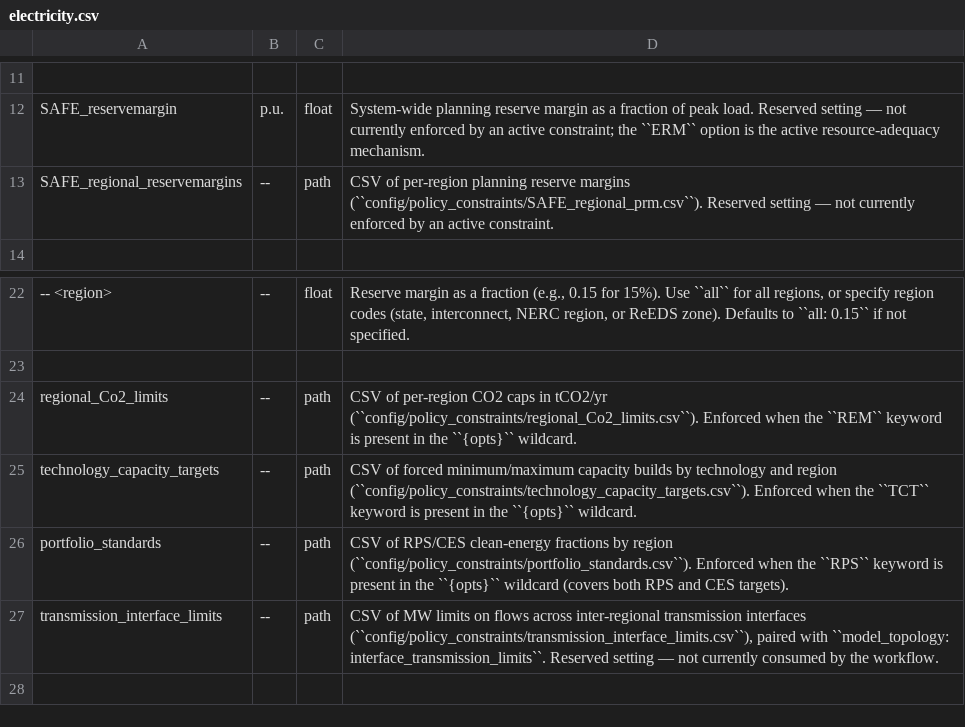
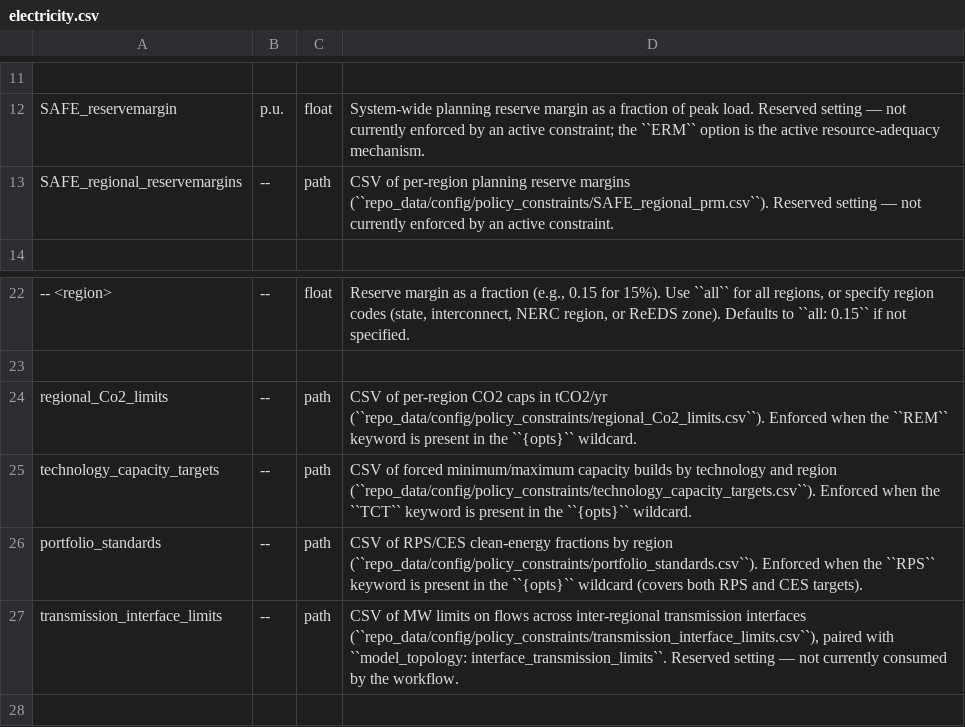
Before and after one commit to PyPSA/pypsa-usa, a CSV file: docs/source/configtables/electricity.csv, drawn as a sheet; only a part is shown, gaps mark what is left out; the diff names each change by its address in the sheet, - before the commit and + after, or states it on an @@ line.

```diff
--- a/docs/source/configtables/electricity.csv
+++ b/docs/source/configtables/electricity.csv
-D13: …reserve margins (``config/policy_constraints/SAFE_regional_prm.csv``). Reserved setting…
+D13: …reserve margins (``repo_data/config/policy_constraints/SAFE_regional_prm.csv``). Reserved setting…
-D24: …in tCO2/yr (``config/policy_constraints/regional_Co2_limits.csv``). Enforced when…
+D24: …in tCO2/yr (``repo_data/config/policy_constraints/regional_Co2_limits.csv``). Enforced when…
-D25: …and region (``config/policy_constraints/technology_capacity_targets.csv``). Enforced when…
+D25: …and region (``repo_data/config/policy_constraints/technology_capacity_targets.csv``). Enforced when…
-D26: …by region (``config/policy_constraints/portfolio_standards.csv``). Enforced when…
+D26: …by region (``repo_data/config/policy_constraints/portfolio_standards.csv``). Enforced when…
-D27: …transmission interfaces (``config/policy_constraints/transmission_interface_limits.csv``), paired with…
+D27: …transmission interfaces (``repo_data/config/policy_constraints/transmission_interface_limits.csv``), paired with…
```
Also changed, not shown: docs/source/configtables/opts.csv, 3 other files.
